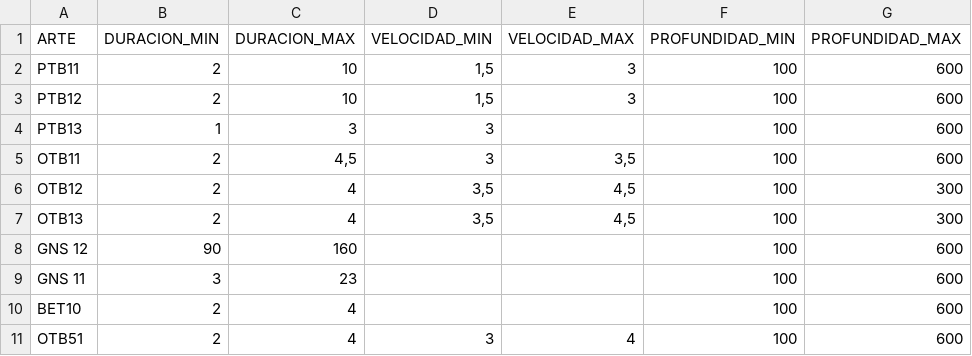
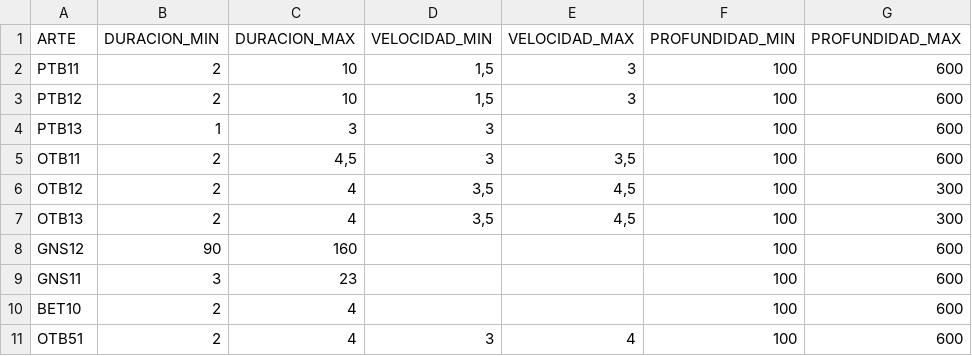
Before and after one commit to Eucrow/oab_post_dump, a CSV file: caracteristicas_lances.csv (was caracteristicas_metier.csv), drawn as a sheet.

Commit message:
Change caracteristicas_metier.csv to caracteristicas_lances.csv

```diff
--- a/caracteristicas_metier.csv
+++ b/caracteristicas_lances.csv
@@ -7,4 +7,4 @@ OTB12;2;4;3,5;4,5;100;300
 OTB13;2;4;3,5;4,5;100;300
-GNS 12;90;160;;;100;600
-GNS 11;3;23;;;100;600
+GNS12;90;160;;;100;600
+GNS11;3;23;;;100;600
 BET10;2;4;;;100;600
```
